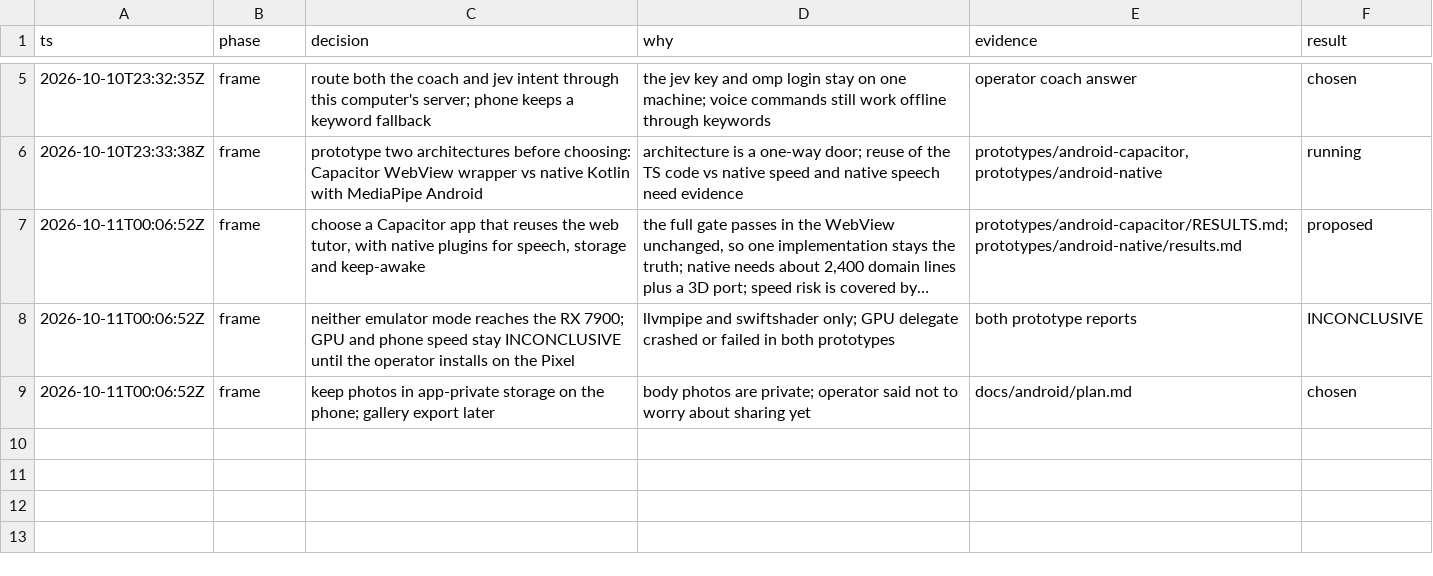
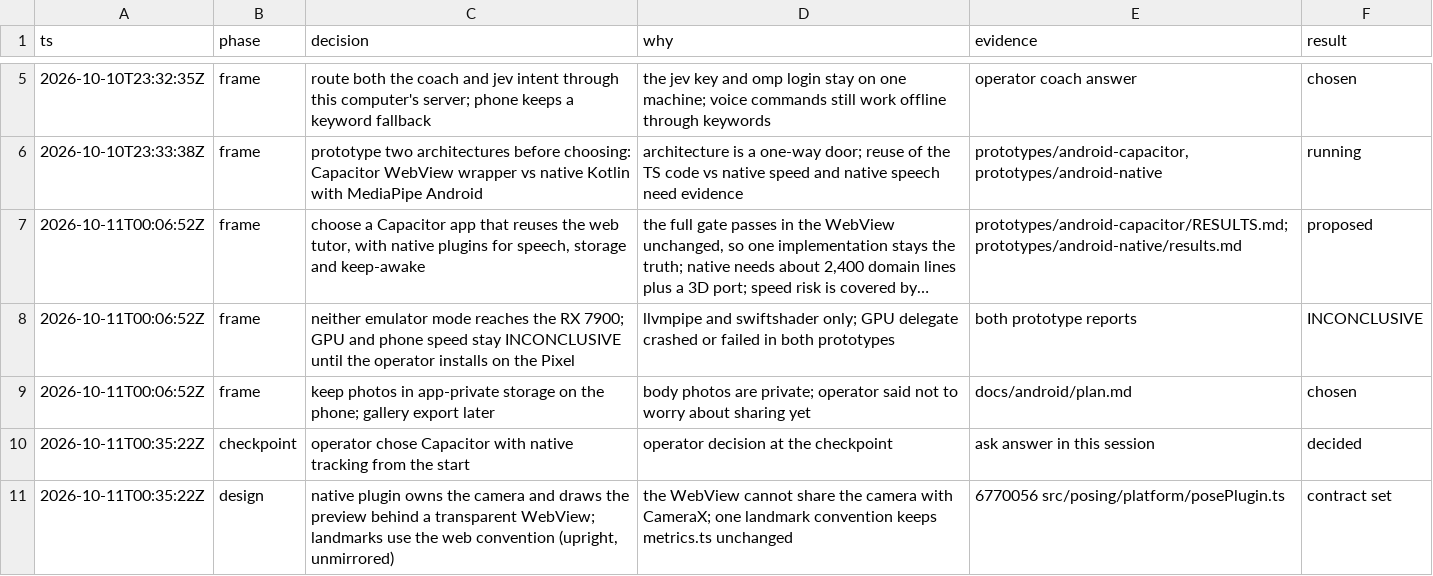
Before and after one commit to drbeefsupreme/bodyhack-infinity, a TSV file: docs/android/decisions.tsv, drawn as a sheet; only a part is shown, gaps mark what is left out; long unchanged cells end in ….

Commit message:
Update the Android plan for native tracking

```diff
--- a/docs/android/decisions.tsv
+++ b/docs/android/decisions.tsv
@@ -9 +9,3 @@ ts	phase	decision	why	evidence	result
 2026-10-11T00:06:52Z	frame	keep photos in app-private storage on the phone; gallery export later	body photos are private; operator said not to worry about sharing yet	docs/android/plan.md	chosen
+2026-10-11T00:35:22Z	checkpoint	operator chose Capacitor with native tracking from the start	operator decision at the checkpoint	ask answer in this session	decided
+2026-10-11T00:35:22Z	design	native plugin owns the camera and draws the preview behind a transparent WebView; landmarks use the web convention (upright, unmirrored)	the WebView cannot share the camera with CameraX; one landmark convention keeps metrics.ts unchanged	6770056 src/posing/platform/posePlugin.ts	contract set
```
Also changed, not shown: 1 other file.
